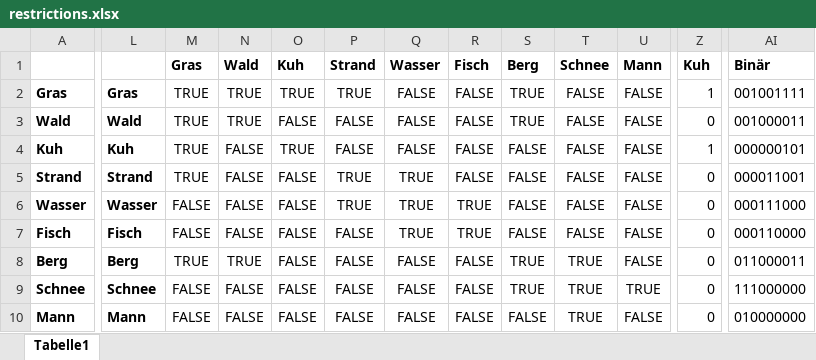
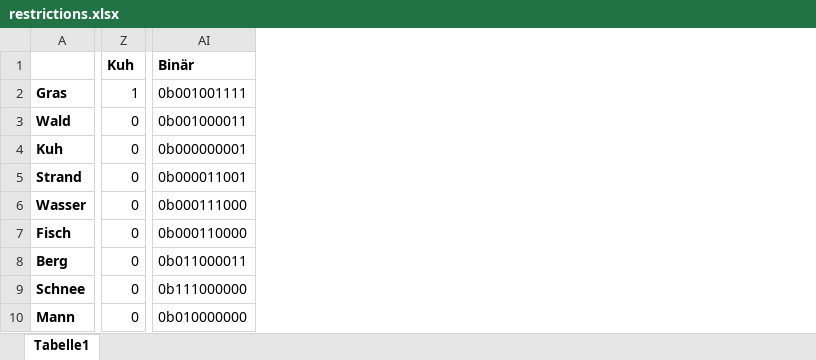
Before and after one commit to pfropfen/wfc, an Excel workbook: restrictions.xlsx, sheet Tabelle1, drawn as a sheet; only a part is shown, gaps mark what is left out; values as stored, in another font and other column widths than the file's, no borders; charts and pictures not drawn; removed rows and columns are numbered as before the commit, all else as after; the diff covers the shown part only; the diff names each change by its address in the sheet, - before the commit and + after, or states it on an @@ line.

Commit message:
v03 - added restrictions table and notes

```diff
--- a/restrictions.xlsx (sheet Tabelle1)
+++ b/restrictions.xlsx (sheet Tabelle1)
@@ column L hidden, rows 2-10: Gras | Wald | Kuh | Strand | Wasser | Fisch | Berg | Schnee | Mann @@
@@ column M hidden, rows 1-10: Gras | TRUE | TRUE | TRUE | TRUE | FALSE | FALSE | TRUE | FALSE | FALSE @@
@@ column N hidden, rows 1-10: Wald | TRUE | TRUE | FALSE | FALSE | FALSE | FALSE | TRUE | FALSE | FALSE @@
@@ column O hidden, rows 1-10: Kuh | TRUE | FALSE | TRUE | FALSE | FALSE | FALSE | FALSE | FALSE | FALSE @@
@@ column P hidden, rows 1-10: Strand | TRUE | FALSE | FALSE | TRUE | TRUE | FALSE | FALSE | FALSE | FALSE @@
@@ column Q hidden, rows 1-10: Wasser | FALSE | FALSE | FALSE | TRUE | TRUE | TRUE | FALSE | FALSE | FALSE @@
@@ column R hidden, rows 1-10: Fisch | FALSE | FALSE | FALSE | FALSE | TRUE | TRUE | FALSE | FALSE | FALSE @@
@@ column S hidden, rows 1-10: Berg | TRUE | TRUE | FALSE | FALSE | FALSE | FALSE | TRUE | TRUE | FALSE @@
@@ column T hidden, rows 1-10: Schnee | FALSE | FALSE | FALSE | FALSE | FALSE | FALSE | TRUE | TRUE | TRUE @@
@@ column U hidden, rows 1-10: Mann | FALSE | FALSE | FALSE | FALSE | FALSE | FALSE | FALSE | TRUE | FALSE @@
-column AI, rows 1-10: Binär | 001001111 | 001000011 | 000000101 | 000011001 | 000111000 | 000110000 | 011000011 | 111000000 | 010000000
+column AI, rows 1-10: Binär | 0b001001111 | 0b001000011 | 0b000000001 | 0b000011001 | 0b000111000 | 0b000110000 | 0b011000011 | 0b111000000 | 0b010000000
-Z4: 1
+Z4: 0
```
Also changed, not shown: 1 removed column elsewhere in this sheet, hidden cells, 4 other files.
